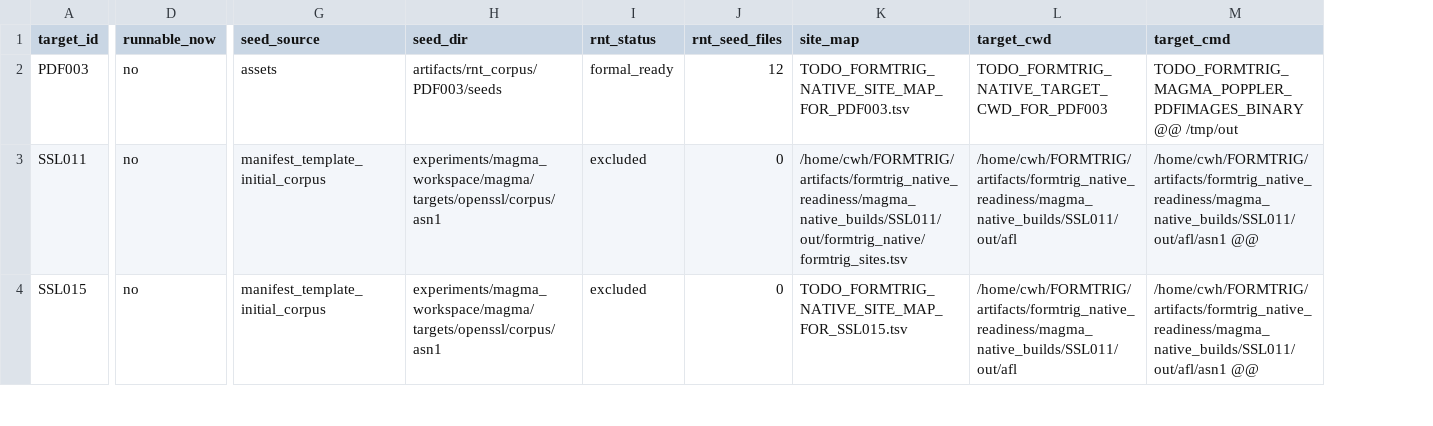
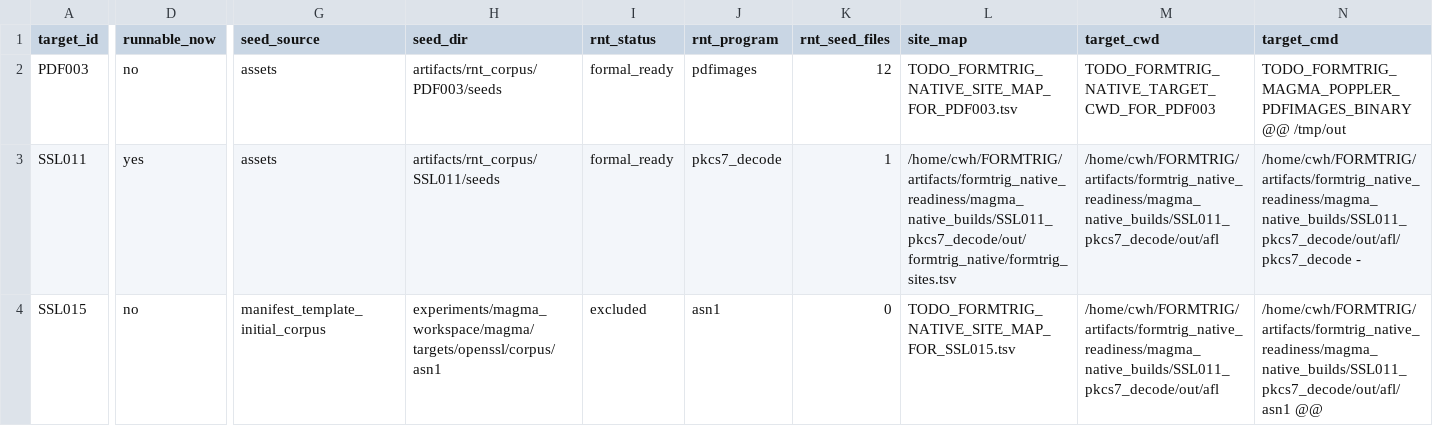
Before and after one commit to Ssh1y/FORMTRIG, a CSV file: artifacts/formtrig_native_readiness/magma_binding_validation_worklist_20260616.csv, drawn as a sheet; only a part is shown, gaps mark what is left out; addresses are those after the commit; the diff covers the shown part only; the diff names each change by its address in the sheet, - before the commit and + after, or states it on an @@ line.

Commit message:
Add SSL011 pkcs7 native validation evidence

```diff
--- a/artifacts/formtrig_native_readiness/magma_binding_validation_worklist_20260616.csv
+++ b/artifacts/formtrig_native_readiness/magma_binding_validation_worklist_20260616.csv
+column J (rnt_program), rows 2-4: pdfimages | pkcs7_decode | asn1
-D3 (runnable_now): no
+D3 (runnable_now): yes
-G3 (seed_source): manifest_template_initial_corpus
+G3 (seed_source): assets
-H3 (seed_dir): experiments/magma_workspace/magma/targets/openssl/corpus/asn1
+H3 (seed_dir): artifacts/rnt_corpus/SSL011/seeds
-I3 (rnt_status): excluded
+I3 (rnt_status): formal_ready
-K3 (rnt_seed_files): 0
+K3 (rnt_seed_files): 1
-L3 (site_map): /home/cwh/FORMTRIG/artifacts/formtrig_native_readiness/magma_native_builds/SSL011/out/formtrig_native/formtrig_sites.tsv
+L3 (site_map): /home/cwh/FORMTRIG/artifacts/formtrig_native_readiness/magma_native_builds/SSL011_pkcs7_decode/out/formtrig_native/formtrig_sites.tsv
-M3:M4 (target_cwd): /home/cwh/FORMTRIG/artifacts/formtrig_native_readiness/magma_native_builds/SSL011/out/afl
+M3:M4 (target_cwd): /home/cwh/FORMTRIG/artifacts/formtrig_native_readiness/magma_native_builds/SSL011_pkcs7_decode/out/afl
-N3 (target_cmd): /home/cwh/FORMTRIG/artifacts/formtrig_native_readiness/magma_native_builds/SSL011/out/afl/asn1 @@
+N3 (target_cmd): /home/cwh/FORMTRIG/artifacts/formtrig_native_readiness/magma_native_builds/SSL011_pkcs7_decode/out/afl/pkcs7_decode -
-N4 (target_cmd): /home/cwh/FORMTRIG/artifacts/formtrig_native_readiness/magma_native_builds/SSL011/out/afl/asn1 @@
+N4 (target_cmd): /home/cwh/FORMTRIG/artifacts/formtrig_native_readiness/magma_native_builds/SSL011_pkcs7_decode/out/afl/asn1 @@
```
Also changed, not shown: 10 edited cells elsewhere in this file, 36 other files.
